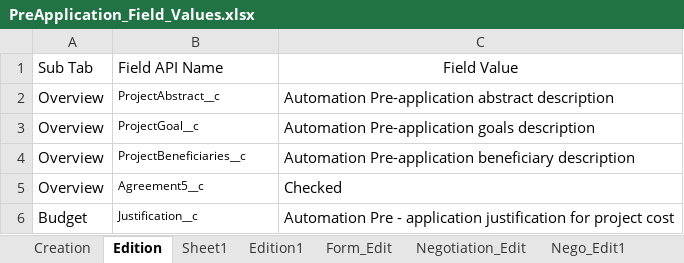
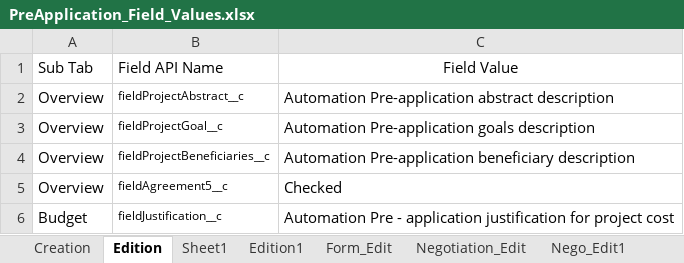
Before and after one commit to DilipHatagale-REISys/govgrants-framework-automation-fw-classic-flows, an Excel workbook: src/main/resources/PreApplication_Field_Values.xlsx, sheet Edition, drawn as a sheet; values as stored, in another font and other column widths than the file's, no borders; the diff names each change by its address in the sheet, - before the commit and + after, or states it on an @@ line.

```diff
--- a/src/main/resources/PreApplication_Field_Values.xlsx (sheet Edition)
+++ b/src/main/resources/PreApplication_Field_Values.xlsx (sheet Edition)
-B2: ProjectAbstract__c
+B2: fieldProjectAbstract__c
-B3: ProjectGoal__c
+B3: fieldProjectGoal__c
-B4: ProjectBeneficiaries__c
+B4: fieldProjectBeneficiaries__c
-B5: Agreement5__c
+B5: fieldAgreement5__c
-B6: Justification__c
+B6: fieldJustification__c
```
Also changed, not shown: 2 other files.
